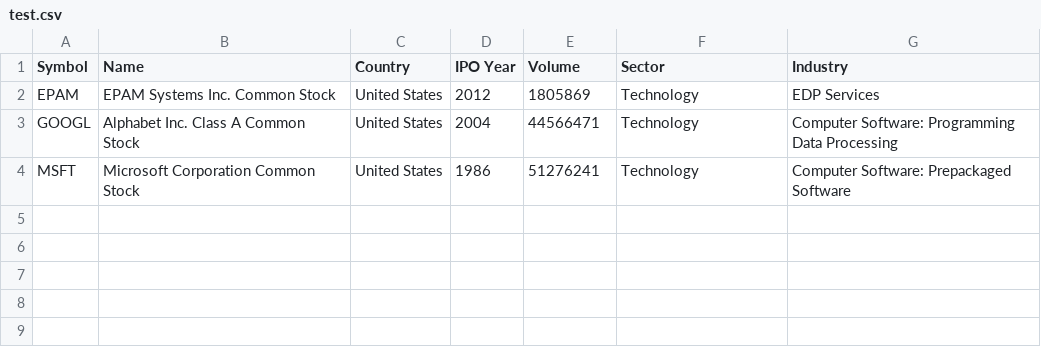
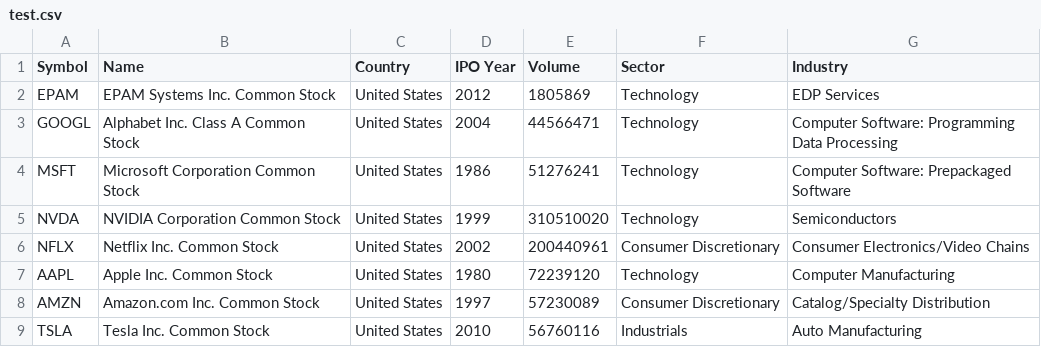
Before and after one commit to zola8/sim-stock-be, a CSV file: src/data/test.csv, drawn as a sheet; the diff names each change by its address in the sheet, - before the commit and + after, or states it on an @@ line.

```diff
--- a/src/data/test.csv
+++ b/src/data/test.csv
+row 5: NVDA | NVIDIA Corporation Common Stock | United States | 1999 | 310510020 | Technology | Semiconductors
+row 6: NFLX | Netflix Inc. Common Stock | United States | 2002 | 200440961 | Consumer Discretionary | Consumer Electronics/Video Chains
+row 7: AAPL | Apple Inc. Common Stock | United States | 1980 | 72239120 | Technology | Computer Manufacturing
+row 8: AMZN | Amazon.com Inc. Common Stock | United States | 1997 | 57230089 | Consumer Discretionary | Catalog/Specialty Distribution
+row 9: TSLA | Tesla Inc. Common Stock | United States | 2010 | 56760116 | Industrials | Auto Manufacturing
```
Also changed, not shown: 5 other files.
